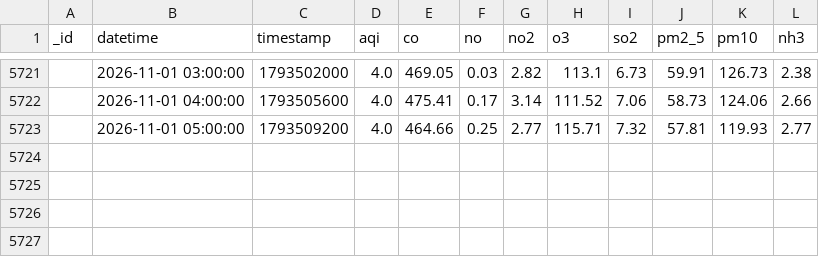
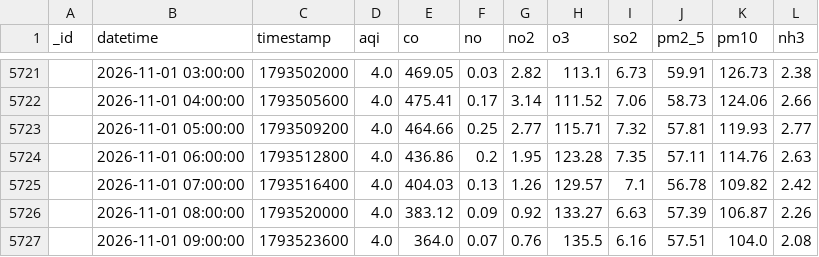
Before and after one commit to uzairharoon-dev/AQI-Predictor-End-to-End-ML-Pipeline-, a CSV file: data/aqi_data.csv, drawn as a sheet; only a part is shown, gaps mark what is left out; the diff names each change by its address in the sheet, - before the commit and + after, or states it on an @@ line.

```diff
--- a/data/aqi_data.csv
+++ b/data/aqi_data.csv
+row 5724:  | 2026-11-01 06:00:00 | 1793512800 | 4.0 | 436.86 | 0.2 | 1.95 | 123.28 | 7.35 | 57.11 | 114.76 | 2.63
+row 5725:  | 2026-11-01 07:00:00 | 1793516400 | 4.0 | 404.03 | 0.13 | 1.26 | 129.57 | 7.1 | 56.78 | 109.82 | 2.42
+row 5726:  | 2026-11-01 08:00:00 | 1793520000 | 4.0 | 383.12 | 0.09 | 0.92 | 133.27 | 6.63 | 57.39 | 106.87 | 2.26
+row 5727:  | 2026-11-01 09:00:00 | 1793523600 | 4.0 | 364.0 | 0.07 | 0.76 | 135.5 | 6.16 | 57.51 | 104.0 | 2.08
```
Also changed, not shown: data/aqi_features.csv.
